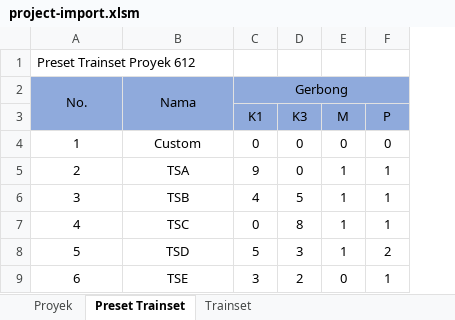
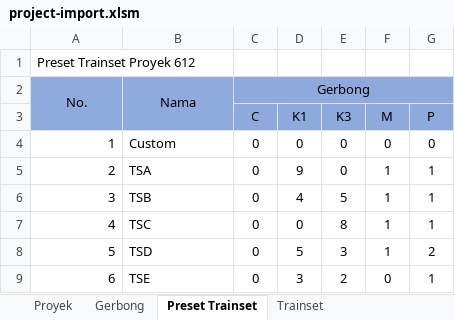
Before and after one commit to rekachain/rekachain-web, an Excel workbook: public/assets/excel-templates/imports/project/project-import.xlsm, sheet Preset Trainset, drawn as a sheet; values as stored, in another font and other column widths than the file's, no borders; removed rows and columns are numbered as before the commit, all else as after; the diff names each change by its address in the sheet, - before the commit and + after, or states it on an @@ line.

Commit message:
add carriage sheet and trigger to change referenced carriage

```diff
--- a/public/assets/excel-templates/imports/project/project-import.xlsm (sheet Preset Trainset)
+++ b/public/assets/excel-templates/imports/project/project-import.xlsm (sheet Preset Trainset)
+sheet tab: Gerbong
+column C (C), row 2: Gerbong; rows 4-9: all 0
-D2 (K1): Gerbong
+D2 (K1): (empty)
-C2:F2 merged
-A4:A9 alignment: center
+A4:A9 alignment: right
-B4:B9 alignment: center
+B4:B9 alignment: left
```
Also changed, not shown: sheet Trainset, 2 other files.
